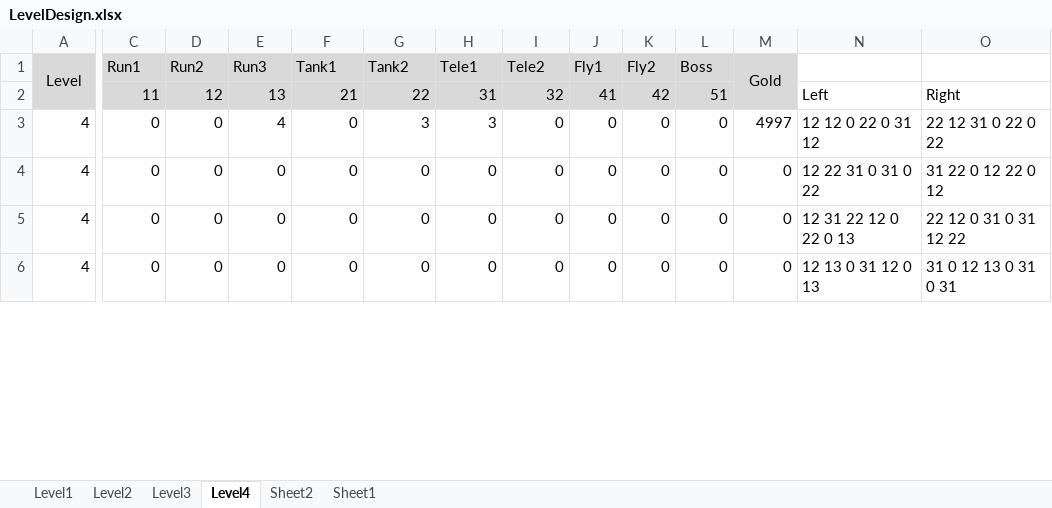
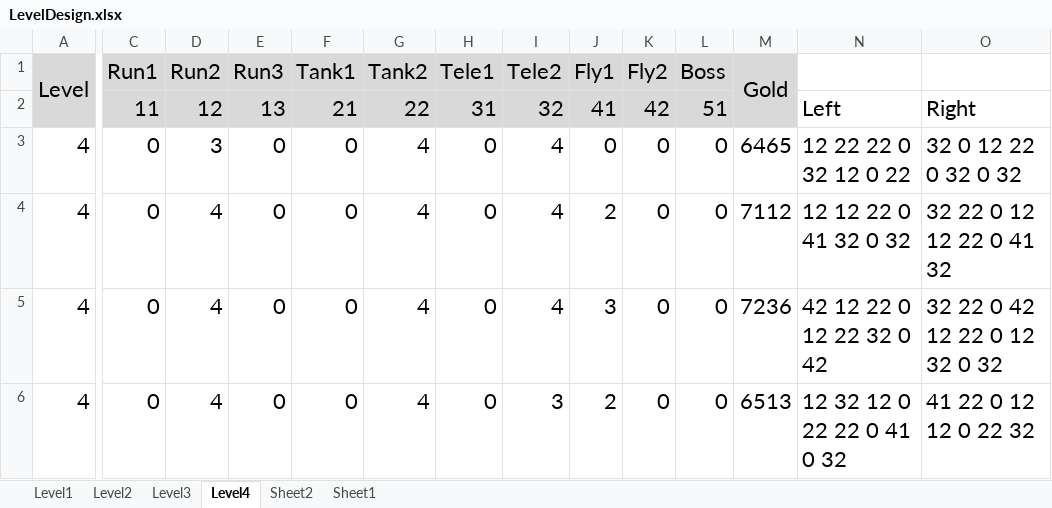
Before and after one commit to FukyVer2/Hero-Cowboy, an Excel workbook: Document/LevelDesign.xlsx, sheet Level4, drawn as a sheet; only a part is shown, gaps mark what is left out; values as stored, in another font and other column widths than the file's, no borders; the diff covers the shown part only; the diff names each change by its address in the sheet, - before the commit and + after, or states it on an @@ line.

Commit message:
Level 4

```diff
--- a/Document/LevelDesign.xlsx (sheet Level4)
+++ b/Document/LevelDesign.xlsx (sheet Level4)
@@ A1:M1 text size: larger @@
@@ C2:L2 text size: larger @@
@@ N2:O2 text size: larger @@
@@ A3:O6 text size: larger @@
-D3 (Run2): 0
+D3 (Run2): 3
-E3 (Run3): 4
+E3 (Run3): 0
-G3 (Tank2): 3
+G3 (Tank2): 4
-H3 (Tele1): 3
+H3 (Tele1): 0
-I3:I5 (Tele2): 0
+I3:I5 (Tele2): 4
-M3 (Gold): 4997
+M3 (Gold): 6465
-N3: 12 12 0 22 0 31 12
+N3: 12 22 22 0 32 12 0 22
-O3: 22 12 31 0 22 0 22
+O3: 32 0 12 22 0 32 0 32
-D4:D6 (Run2): 0
+D4:D6 (Run2): 4
-G4:G6 (Tank2): 0
+G4:G6 (Tank2): 4
-J4 (Fly1): 0
+J4 (Fly1): 2
-M4 (Gold): 0
+M4 (Gold): 7112
-N4: 12 22 31 0 31 0 22
+N4: 12 12 22 0 41 32 0 32
-O4: 31 22 0 12 22 0 12
+O4: 32 22 0 12 12 22 0 41 32
-J5 (Fly1): 0
+J5 (Fly1): 3
-M5 (Gold): 0
+M5 (Gold): 7236
-N5: 12 31 22 12 0 22 0 13
+N5: 42 12 22 0 12 22 32 0 42
-O5: 22 12 0 31 0 31 12 22
+O5: 32 22 0 42 12 22 0 12 32 0 32
-I6 (Tele2): 0
+I6 (Tele2): 3
-J6 (Fly1): 0
+J6 (Fly1): 2
-M6 (Gold): 0
+M6 (Gold): 6513
-N6: 12 13 0 31 12 0 13
+N6: 12 32 12 0 22 22 0 41 0 32
-O6: 31 0 12 13 0 31 0 31
+O6: 41 22 0 12 12 0 22 32
```
Also changed, not shown: 52 edited cells and cell formats elsewhere in this sheet, Data/EnemyConfig.xlsx, 1 other file.
